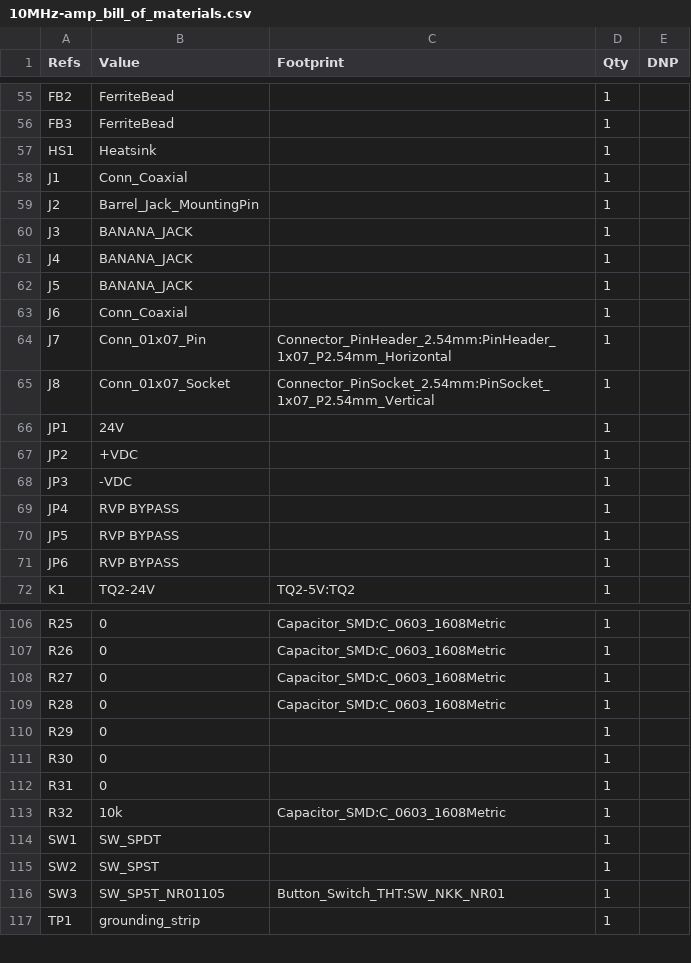
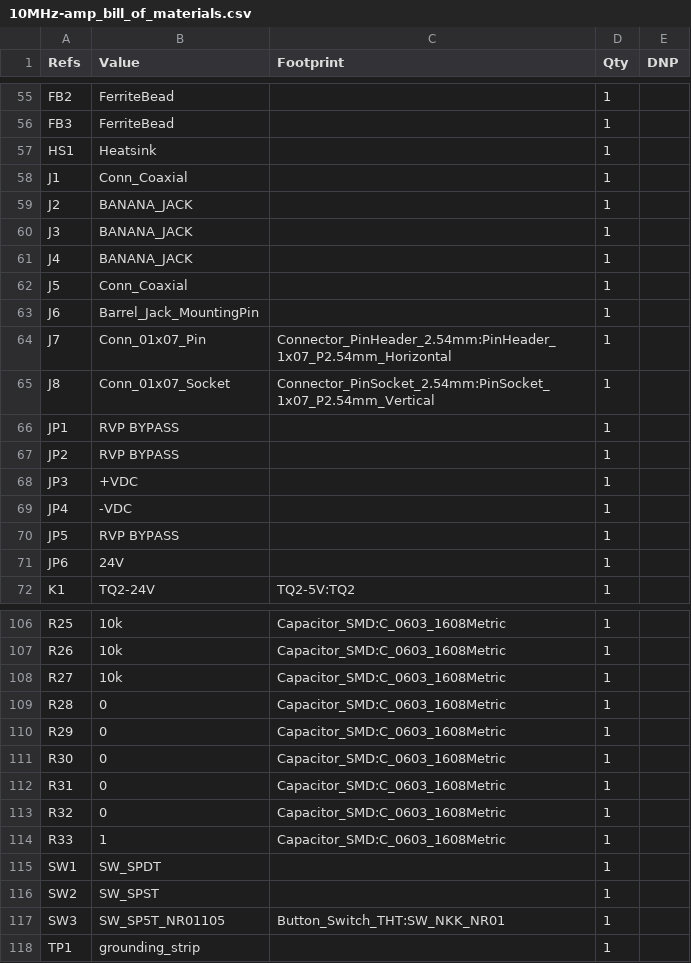
Before and after one commit to sirlilpanda/10MHz-20v-pkpk-amp, a CSV file: docs/BOM/10MHz-amp_bill_of_materials.csv, drawn as a sheet; only a part is shown, gaps mark what is left out; the diff covers the shown part only.

```diff
--- a/docs/BOM/10MHz-amp_bill_of_materials.csv
+++ b/docs/BOM/10MHz-amp_bill_of_materials.csv
@@ -58,15 +58,15 @@
 "J1","Conn_Coaxial","","1",""
-"J2","Barrel_Jack_MountingPin","","1",""
+"J2","BANANA_JACK","","1",""
 "J3","BANANA_JACK","","1",""
 "J4","BANANA_JACK","","1",""
-"J5","BANANA_JACK","","1",""
-"J6","Conn_Coaxial","","1",""
+"J5","Conn_Coaxial","","1",""
+"J6","Barrel_Jack_MountingPin","","1",""
 "J7","Conn_01x07_Pin","Connector_PinHeader_2.54mm:PinHeader_1x07_P2.54mm_Horizontal","1",""
 "J8","Conn_01x07_Socket","Connector_PinSocket_2.54mm:PinSocket_1x07_P2.54mm_Vertical","1",""
-"JP1","24V","","1",""
-"JP2","+VDC","","1",""
-"JP3","-VDC","","1",""
-"JP4","RVP BYPASS","","1",""
+"JP1","RVP BYPASS","","1",""
+"JP2","RVP BYPASS","","1",""
+"JP3","+VDC","","1",""
+"JP4","-VDC","","1",""
 "JP5","RVP BYPASS","","1",""
-"JP6","RVP BYPASS","","1",""
+"JP6","24V","","1",""
 "K1","TQ2-24V","TQ2-5V:TQ2","1",""
@@ -106,9 +106,10 @@
-"R25","0","Capacitor_SMD:C_0603_1608Metric","1",""
-"R26","0","Capacitor_SMD:C_0603_1608Metric","1",""
-"R27","0","Capacitor_SMD:C_0603_1608Metric","1",""
+"R25","10k","Capacitor_SMD:C_0603_1608Metric","1",""
+"R26","10k","Capacitor_SMD:C_0603_1608Metric","1",""
+"R27","10k","Capacitor_SMD:C_0603_1608Metric","1",""
 "R28","0","Capacitor_SMD:C_0603_1608Metric","1",""
-"R29","0","","1",""
-"R30","0","","1",""
-"R31","0","","1",""
-"R32","10k","Capacitor_SMD:C_0603_1608Metric","1",""
+"R29","0","Capacitor_SMD:C_0603_1608Metric","1",""
+"R30","0","Capacitor_SMD:C_0603_1608Metric","1",""
+"R31","0","Capacitor_SMD:C_0603_1608Metric","1",""
+"R32","0","Capacitor_SMD:C_0603_1608Metric","1",""
+"R33","1","Capacitor_SMD:C_0603_1608Metric","1",""
 "SW1","SW_SPDT","","1",""
```
Also changed, not shown: 4 added rows, 4 removed rows and 56 edited cells elsewhere in this file, 4 other files.
